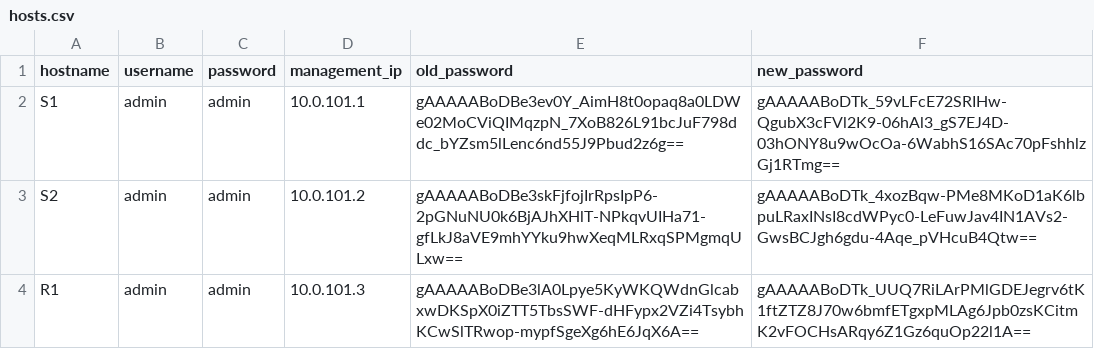
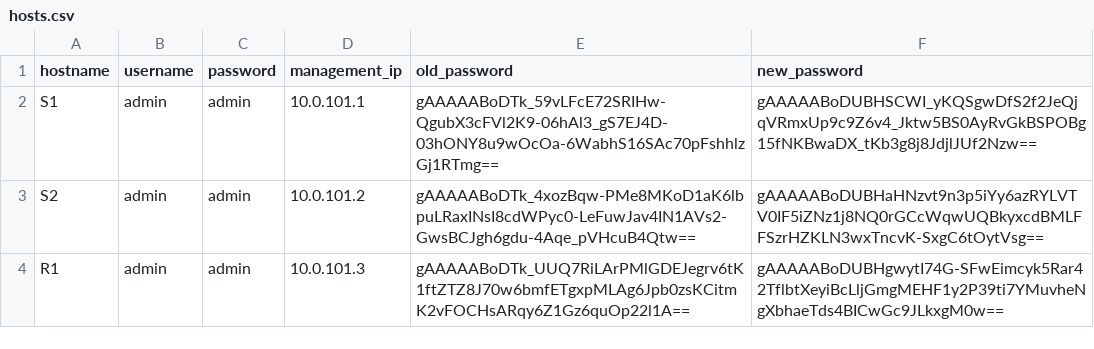
Before and after one commit to CUBoulder-Ashwin/NAutoHUB, a CSV file: NSOT/IPAM/hosts.csv, drawn as a sheet.

```diff
--- a/NSOT/IPAM/hosts.csv
+++ b/NSOT/IPAM/hosts.csv
@@ -1,4 +1,4 @@
 hostname,username,password,management_ip,old_password,new_password
-S1,admin,admin,10.0.101.1,gAAAAABoDBe3ev0Y_AimH8t0opaq8a0LDWe02MoCViQIMqzpN_7XoB826L91bcJuF798ddc_bYZsm5lLenc6nd55J9Pbud2z6g==,gAAAAABoDTk_59vLFcE72SRIHw-QgubX3cFVl2K9-06hAl3_gS7EJ4D-03hONY8u9wOcOa-6WabhS16SAc70pFshhlzGj1RTmg==
-S2,admin,admin,10.0.101.2,gAAAAABoDBe3skFjfojIrRpsIpP6-2pGNuNU0k6BjAJhXHlT-NPkqvUIHa71-gfLkJ8aVE9mhYYku9hwXeqMLRxqSPMgmqULxw==,gAAAAABoDTk_4xozBqw-PMe8MKoD1aK6lbpuLRaxINsI8cdWPyc0-LeFuwJav4IN1AVs2-GwsBCJgh6gdu-4Aqe_pVHcuB4Qtw==
-R1,admin,admin,10.0.101.3,gAAAAABoDBe3lA0Lpye5KyWKQWdnGlcabxwDKSpX0iZTT5TbsSWF-dHFypx2VZi4TsybhKCwSlTRwop-mypfSgeXg6hE6JqX6A==,gAAAAABoDTk_UUQ7RiLArPMlGDEJegrv6tK1ftZTZ8J70w6bmfETgxpMLAg6Jpb0zsKCitmK2vFOCHsARqy6Z1Gz6quOp22l1A==
+S1,admin,admin,10.0.101.1,gAAAAABoDTk_59vLFcE72SRIHw-QgubX3cFVl2K9-06hAl3_gS7EJ4D-03hONY8u9wOcOa-6WabhS16SAc70pFshhlzGj1RTmg==,gAAAAABoDUBHSCWI_yKQSgwDfS2f2JeQjqVRmxUp9c9Z6v4_Jktw5BS0AyRvGkBSPOBg15fNKBwaDX_tKb3g8j8JdjlJUf2Nzw==
+S2,admin,admin,10.0.101.2,gAAAAABoDTk_4xozBqw-PMe8MKoD1aK6lbpuLRaxINsI8cdWPyc0-LeFuwJav4IN1AVs2-GwsBCJgh6gdu-4Aqe_pVHcuB4Qtw==,gAAAAABoDUBHaHNzvt9n3p5iYy6azRYLVTV0IF5iZNz1j8NQ0rGCcWqwUQBkyxcdBMLFFSzrHZKLN3wxTncvK-SxgC6tOytVsg==
+R1,admin,admin,10.0.101.3,gAAAAABoDTk_UUQ7RiLArPMlGDEJegrv6tK1ftZTZ8J70w6bmfETgxpMLAg6Jpb0zsKCitmK2vFOCHsARqy6Z1Gz6quOp22l1A==,gAAAAABoDUBHgwytI74G-SFwEimcyk5Rar42TflbtXeyiBcLljGmgMEHF1y2P39ti7YMuvheNgXbhaeTds4BICwGc9JLkxgM0w==
```
Also changed, not shown: 1 other file.
